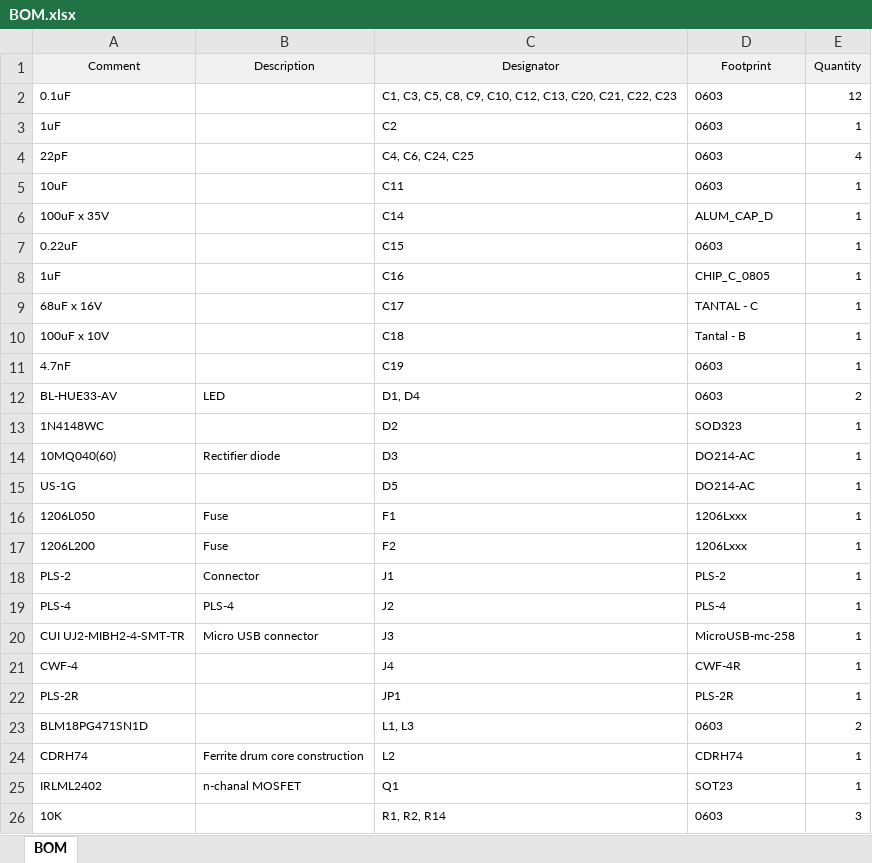
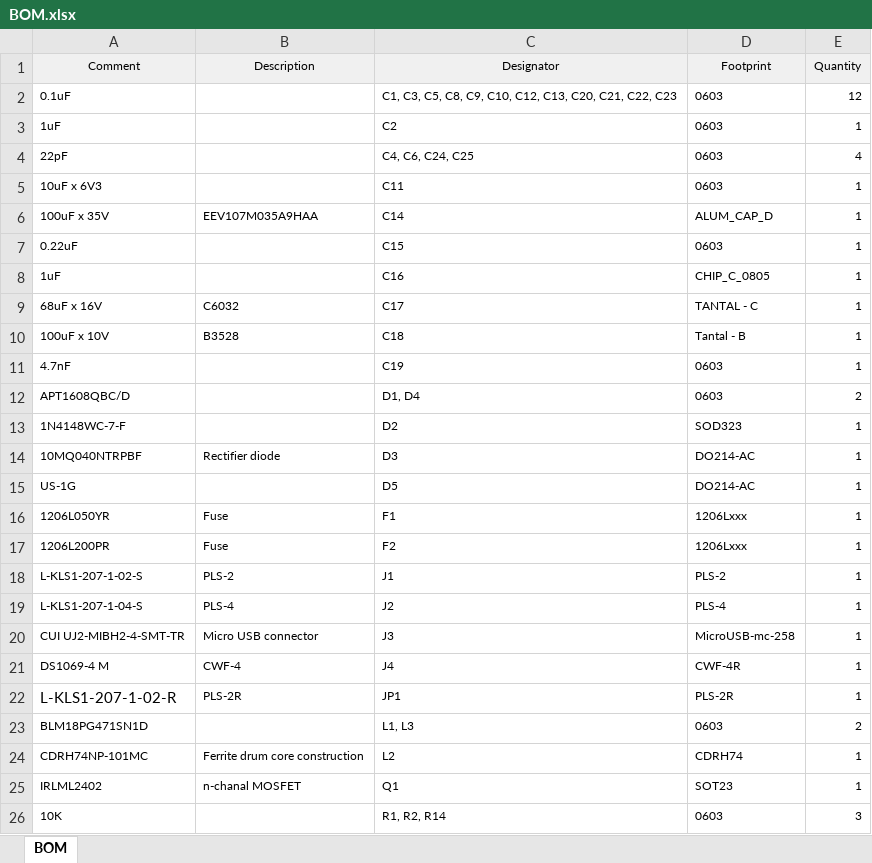
Before and after one commit to marcostrullato/open_niryo_one, an Excel workbook: Electronics/Stepper/OUT/R2/BOM.xlsx, sheet BOM, drawn as a sheet; only a part is shown; values as stored, in another font and other column widths than the file's, no borders; the diff covers the shown part only; the diff names each change by its address in the sheet, - before the commit and + after, or states it on an @@ line.

Commit message:
BOM issuses

```diff
--- a/Electronics/Stepper/OUT/R2/BOM.xlsx (sheet BOM)
+++ b/Electronics/Stepper/OUT/R2/BOM.xlsx (sheet BOM)
-A5 (Comment): 10uF
+A5 (Comment): 10uF x 6V3
-B6 (Description): (empty)
+B6 (Description): EEV107M035A9HAA
-B9 (Description): (empty)
+B9 (Description): C6032
-B10 (Description): (empty)
+B10 (Description): B3528
-A12 (Comment): BL-HUE33-AV
+A12 (Comment): APT1608QBC/D
-B12 (Description): LED
+B12 (Description): (empty)
-A13 (Comment): 1N4148WC
+A13 (Comment): 1N4148WC-7-F
-A14 (Comment): 10MQ040(60)
+A14 (Comment): 10MQ040NTRPBF
-A16 (Comment): 1206L050
+A16 (Comment): 1206L050YR
-A17 (Comment): 1206L200
+A17 (Comment): 1206L200PR
-A18 (Comment): PLS-2
+A18 (Comment): L-KLS1-207-1-02-S
-B18 (Description): Connector
+B18 (Description): PLS-2
-A19 (Comment): PLS-4
+A19 (Comment): L-KLS1-207-1-04-S
-A21 (Comment): CWF-4
+A21 (Comment): DS1069-4 M
-B21 (Description): (empty)
+B21 (Description): CWF-4
-A22 (Comment): PLS-2R
+A22 (Comment): L-KLS1-207-1-02-R
@@ A22 text size: larger @@
-B22 (Description): (empty)
+B22 (Description): PLS-2R
-A24 (Comment): CDRH74
+A24 (Comment): CDRH74NP-101MC
```
Also changed, not shown: 12 edited cells elsewhere in this sheet.
